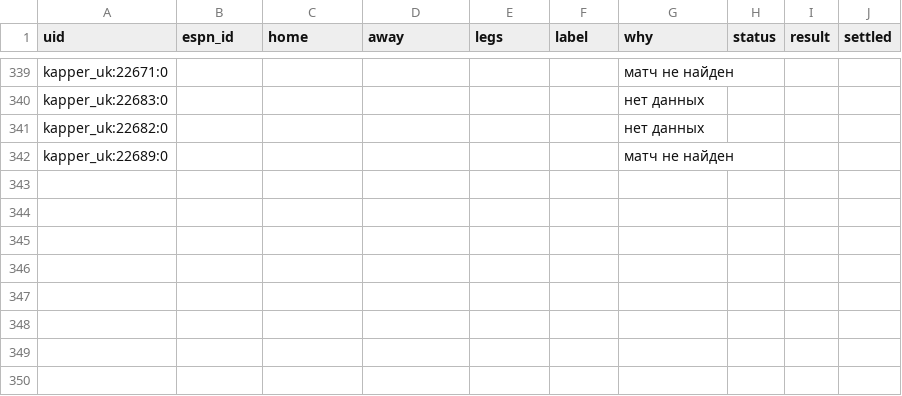
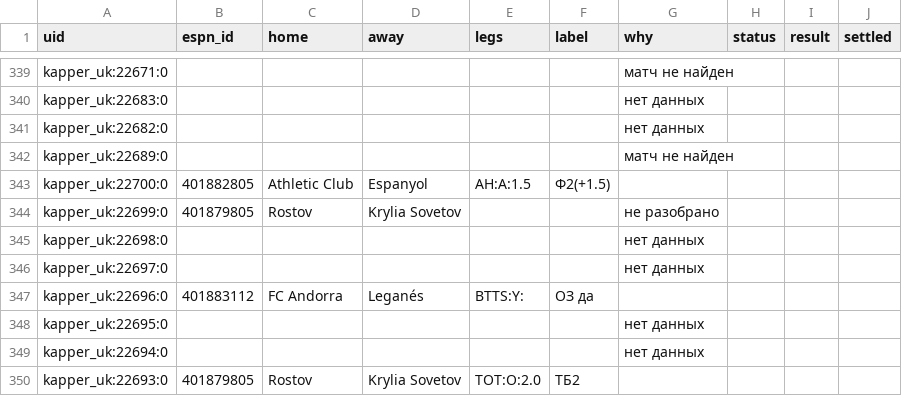
Before and after one commit to vassoffat-cell/tennisbot, a CSV file: football/data/tips/book_ind.csv, drawn as a sheet; only a part is shown, gaps mark what is left out; the diff names each change by its address in the sheet, - before the commit and + after, or states it on an @@ line.

```diff
--- a/football/data/tips/book_ind.csv
+++ b/football/data/tips/book_ind.csv
+row 343: kapper_uk:22700:0 | 401882805 | Athletic Club | Espanyol | AH:A:1.5 | Ф2(+1.5)
+row 344: kapper_uk:22699:0 | 401879805 | Rostov | Krylia Sovetov |  |  | не разобрано
+row 345: kapper_uk:22698:0 |  |  |  |  |  | нет данных
+row 346: kapper_uk:22697:0 |  |  |  |  |  | нет данных
+row 347: kapper_uk:22696:0 | 401883112 | FC Andorra | Leganés | BTTS:Y: | ОЗ да
+row 348: kapper_uk:22695:0 |  |  |  |  |  | нет данных
+row 349: kapper_uk:22694:0 |  |  |  |  |  | нет данных
+row 350: kapper_uk:22693:0 | 401879805 | Rostov | Krylia Sovetov | TOT:O:2.0 | ТБ2
```
Also changed, not shown: football/data/tips/book.csv, football/data/tips/tips_all.csv, 5 other files.
